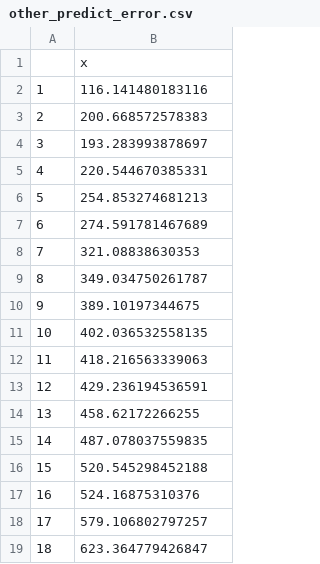
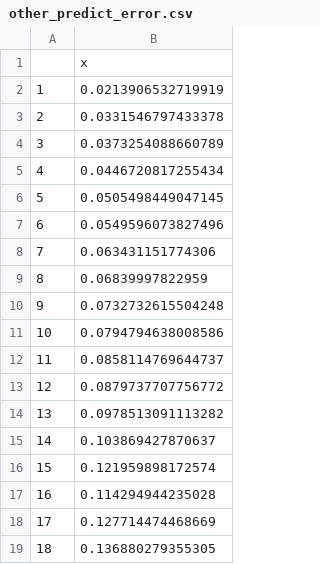
Before and after one commit to chauslex/M3_ARIMA, a CSV file: other_predict_error.csv, drawn as a sheet.

Commit message:
changing error measure to MAPE

```diff
--- a/other_predict_error.csv
+++ b/other_predict_error.csv
@@ -1,19 +1,19 @@
 "","x"
-"1",116.141480183116
-"2",200.668572578383
-"3",193.283993878697
-"4",220.544670385331
-"5",254.853274681213
-"6",274.591781467689
-"7",321.08838630353
-"8",349.034750261787
-"9",389.10197344675
-"10",402.036532558135
-"11",418.216563339063
-"12",429.236194536591
-"13",458.62172266255
-"14",487.078037559835
-"15",520.545298452188
-"16",524.16875310376
-"17",579.106802797257
-"18",623.364779426847
+"1",0.0213906532719919
+"2",0.0331546797433378
+"3",0.0373254088660789
+"4",0.0446720817255434
+"5",0.0505498449047145
+"6",0.0549596073827496
+"7",0.063431151774306
+"8",0.06839997822959
+"9",0.0732732615504248
+"10",0.0794794638008586
+"11",0.0858114769644737
+"12",0.0879737707756772
+"13",0.0978513091113282
+"14",0.103869427870637
+"15",0.121959898172574
+"16",0.114294944235028
+"17",0.127714474468669
+"18",0.136880279355305
```
Also changed, not shown: month_predict_error.csv, quart_predict_error.csv, 2 other files.
